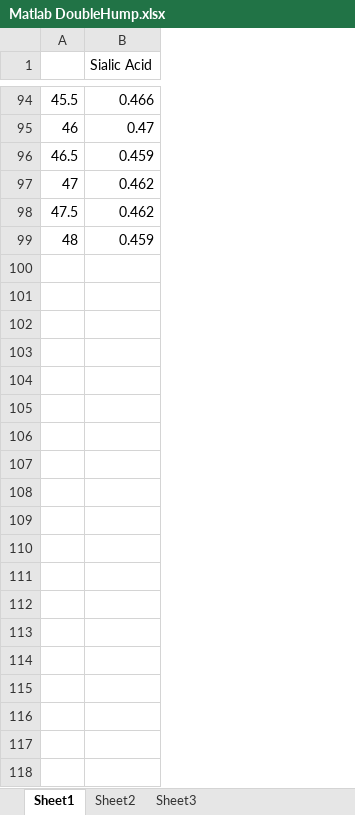
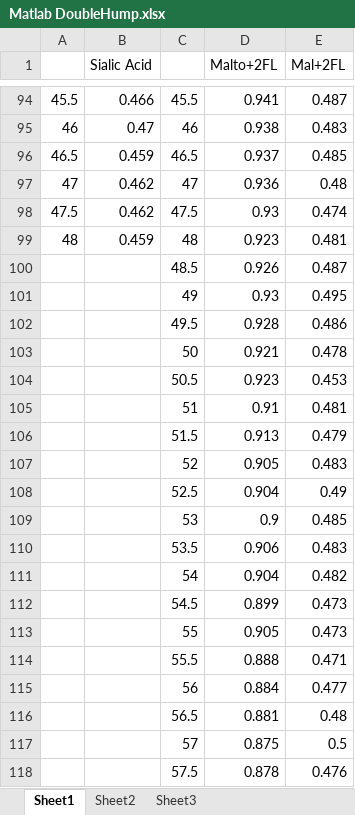
Before and after one commit to dhoeflinger/BioscreenAnalysis, an Excel workbook: MatlabFunction/Matlab DoubleHump.xlsx, sheet Sheet1, drawn as a sheet; only a part is shown, gaps mark what is left out; values as stored, in another font and other column widths than the file's, no borders; the diff covers the shown part only; the diff names each change by its address in the sheet, - before the commit and + after, or states it on an @@ line.

Commit message:
updated double hump

```diff
--- a/MatlabFunction/Matlab DoubleHump.xlsx (sheet Sheet1)
+++ b/MatlabFunction/Matlab DoubleHump.xlsx (sheet Sheet1)
+column C, rows 94-99: 45.5 | 46 | 46.5 | 47 | 47.5 | 48
+column D (Malto+2FL), rows 94-99: 0.941 | 0.938 | 0.937 | 0.936 | 0.93 | 0.923
+column E (Mal+2FL), rows 94-99: 0.487 | 0.483 | 0.485 | 0.48 | 0.474 | 0.481
+row 100:  |  | 48.5 | 0.926 | 0.487
+row 101:  |  | 49 | 0.93 | 0.495
+row 102:  |  | 49.5 | 0.928 | 0.486
+row 103:  |  | 50 | 0.921 | 0.478
+row 104:  |  | 50.5 | 0.923 | 0.453
+row 105:  |  | 51 | 0.91 | 0.481
+row 106:  |  | 51.5 | 0.913 | 0.479
+row 107:  |  | 52 | 0.905 | 0.483
+row 108:  |  | 52.5 | 0.904 | 0.49
+row 109:  |  | 53 | 0.9 | 0.485
+row 110:  |  | 53.5 | 0.906 | 0.483
+row 111:  |  | 54 | 0.904 | 0.482
+row 112:  |  | 54.5 | 0.899 | 0.473
+row 113:  |  | 55 | 0.905 | 0.473
+row 114:  |  | 55.5 | 0.888 | 0.471
+row 115:  |  | 56 | 0.884 | 0.477
+row 116:  |  | 56.5 | 0.881 | 0.48
+row 117:  |  | 57 | 0.875 | 0.5
+row 118:  |  | 57.5 | 0.878 | 0.476
```
Also changed, not shown: 29 added rows elsewhere in this sheet, 2 other files.
